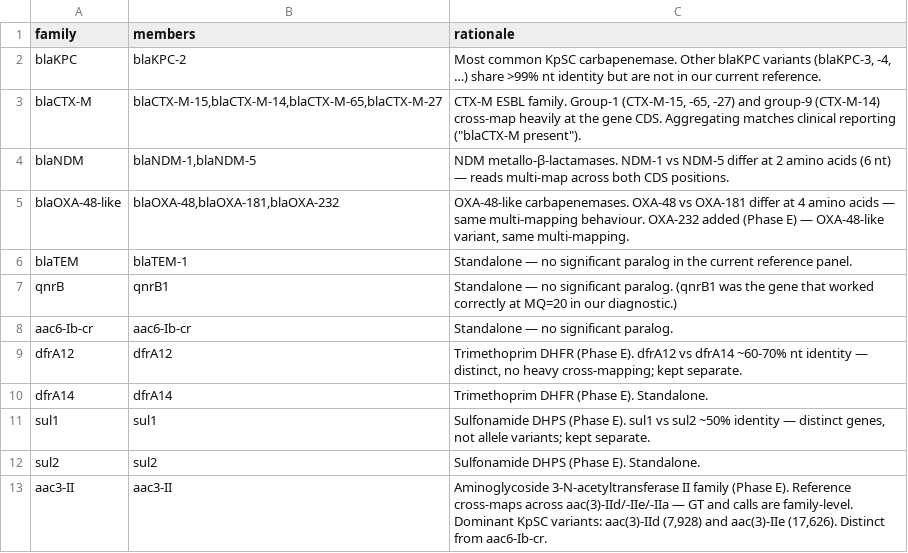
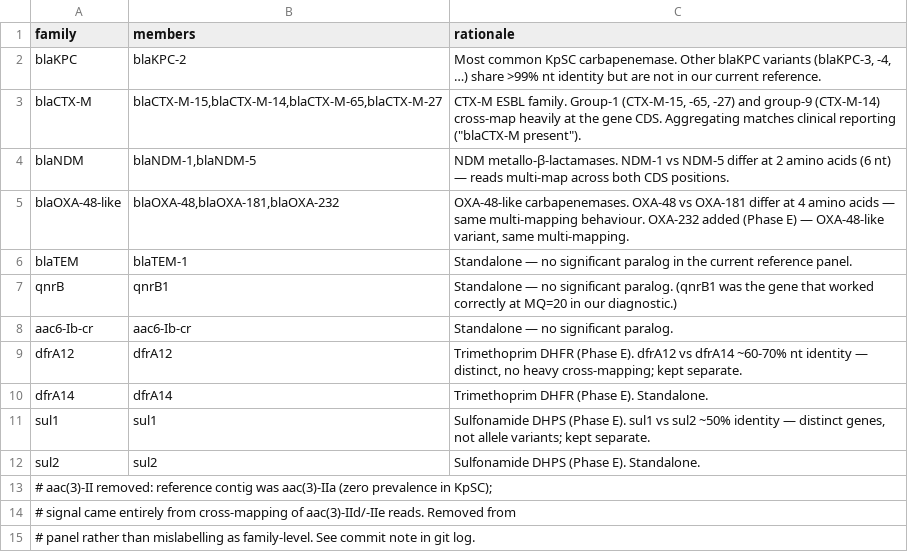
Before and after one commit to lcerdeira/CNVRock, a TSV file: assets/plasmid_refs/plasmid_gene_families.tsv, drawn as a sheet.

Commit message:
remove aac(3)-II from plasmid panel
aac(3)-IIa has zero prevalence in the KpSC cohort (ATB: 0 isolates).
The 24,519 positives in the family-level GT came entirely from cross-mapping
of aac(3)-IId (7,928) and aac(3)-IIe (17,626) reads to the IIa reference
contig. These are distinct genes — mislabelling as family-level was
scientifically inaccurate. Removing from the panel is the honest choice.

If aac(3)-II is re-added in future, fetch separate IId and IIe reference
contigs and evaluate each independently.

Files changed:
- assets/plasmid_refs/plasmid_gene_families.tsv: removed aac3-II row
- data/setup/add_phase_e_genes.py: removed aac3-II entry, added rationale
- data/setup/build_phase_e_gt.py: removed aac3-II from NEW_GT
- models/evaluation/04_kpsc_evaluation.py: removed from PLASMID_GENES,
  GENE_MODE, PLASMID_GT_TO_CALL
- data/setup/rename_aac3_column.py: deleted (migration no longer needed)

```diff
--- a/assets/plasmid_refs/plasmid_gene_families.tsv
+++ b/assets/plasmid_refs/plasmid_gene_families.tsv
@@ -12,2 +12,4 @@ sul1	sul1	Sulfonamide DHPS (Phase E). sul1 vs sul2 ~50% identity — distinct ge
 sul2	sul2	Sulfonamide DHPS (Phase E). Standalone.
-aac3-II	aac3-II	Aminoglycoside 3-N-acetyltransferase II family (Phase E). Reference cross-maps across aac(3)-IId/-IIe/-IIa — GT and calls are family-level. Dominant KpSC variants: aac(3)-IId (7,928) and aac(3)-IIe (17,626). Distinct from aac6-Ib-cr.
+# aac(3)-II removed: reference contig was aac(3)-IIa (zero prevalence in KpSC);
+# signal came entirely from cross-mapping of aac(3)-IId/-IIe reads. Removed from
+# panel rather than mislabelling as family-level. See commit note in git log.
```
Also changed, not shown: 4 other files.
